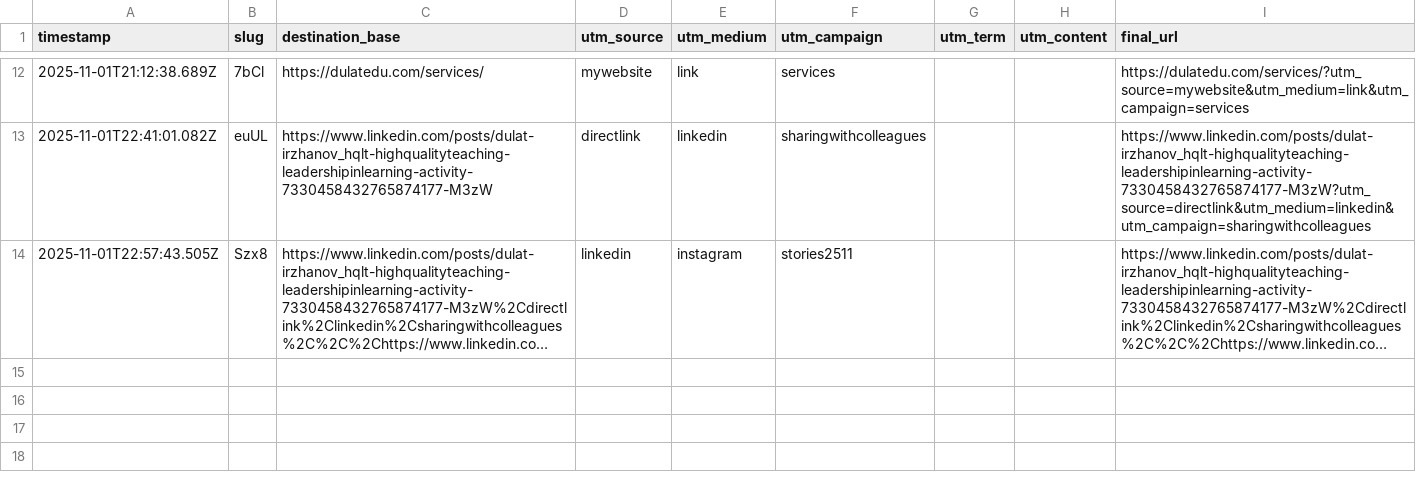
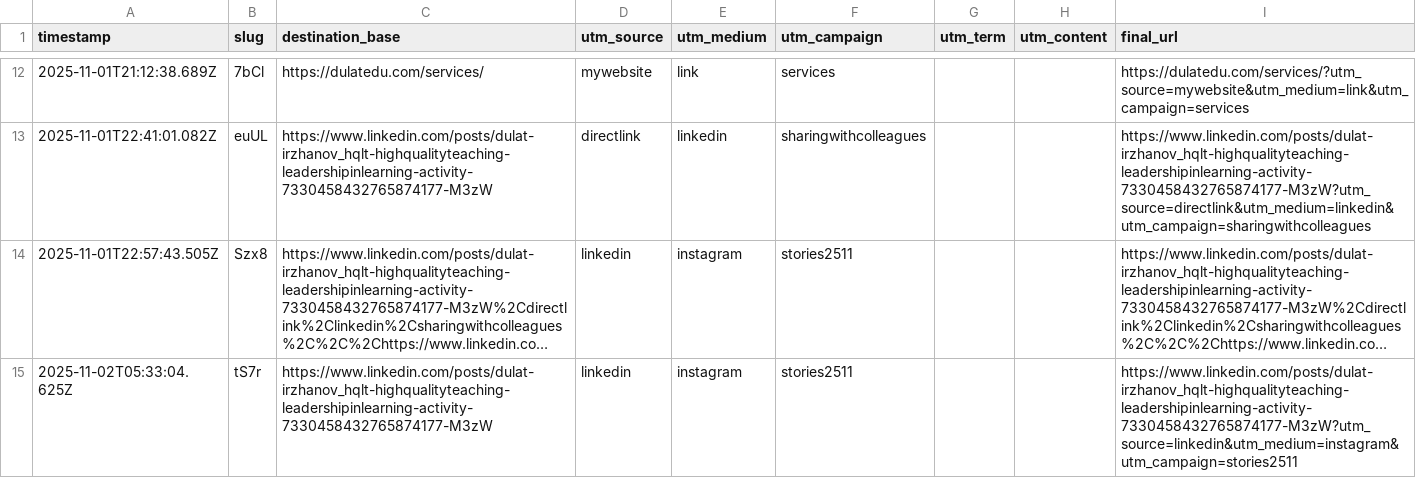
Before and after one commit to dulatirzhanov/godulatedu, a CSV file: data/links.csv, drawn as a sheet; only a part is shown, gaps mark what is left out; long unchanged cells end in …; the diff names each change by its address in the sheet, - before the commit and + after, or states it on an @@ line.

Commit message:
append CSV for tS7r

```diff
--- a/data/links.csv
+++ b/data/links.csv
+row 15: 2025-11-02T05:33:04.625Z | tS7r | https://www.linkedin.com/posts/dulat-irzhanov_hqlt-highqualityteaching-leadershipinlearning-activity-7330458432765874177-M3zW | linkedin | instagram | stories2511 |  |  | https://www.linkedin.com/posts/dulat-irzhanov_hqlt-highqualityteaching-leadershipinlearning-activity-7330458432765874177-M3zW?utm_source=linkedin&utm_medium=instagram&utm_campaign=stories2511
```
